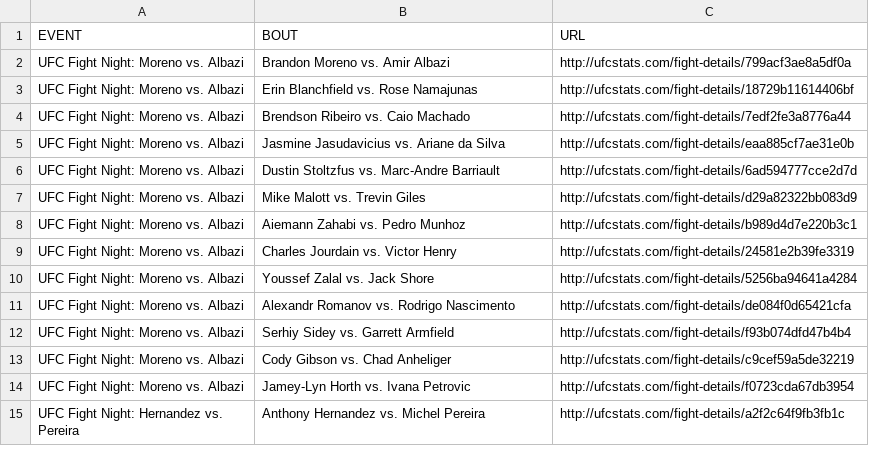
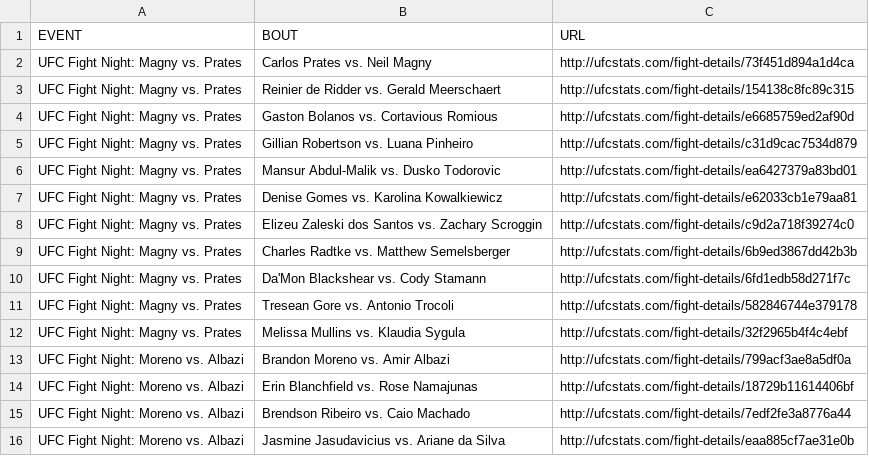
Before and after one commit to Greco1899/scrape_ufc_stats, a CSV file: ufc_fight_details.csv, drawn as a sheet; only a part is shown; the shorter side is filled out with more unchanged rows.

Commit message:
2024-11-10 data refresh

```diff
--- a/ufc_fight_details.csv
+++ b/ufc_fight_details.csv
@@ -1,2 +1,13 @@
 EVENT,BOUT,URL
+UFC Fight Night: Magny vs. Prates,Carlos Prates vs. Neil Magny,http://ufcstats.com/fight-details/73f451d894a1d4ca
+UFC Fight Night: Magny vs. Prates,Reinier de Ridder vs. Gerald Meerschaert,http://ufcstats.com/fight-details/154138c8fc89c315
+UFC Fight Night: Magny vs. Prates,Gaston Bolanos vs. Cortavious Romious,http://ufcstats.com/fight-details/e6685759ed2af90d
+UFC Fight Night: Magny vs. Prates,Gillian Robertson vs. Luana Pinheiro,http://ufcstats.com/fight-details/c31d9cac7534d879
+UFC Fight Night: Magny vs. Prates,Mansur Abdul-Malik vs. Dusko Todorovic,http://ufcstats.com/fight-details/ea6427379a83bd01
+UFC Fight Night: Magny vs. Prates,Denise Gomes vs. Karolina Kowalkiewicz,http://ufcstats.com/fight-details/e62033cb1e79aa81
+UFC Fight Night: Magny vs. Prates,Elizeu Zaleski dos Santos vs. Zachary Scroggin,http://ufcstats.com/fight-details/c9d2a718f39274c0
+UFC Fight Night: Magny vs. Prates,Charles Radtke vs. Matthew Semelsberger,http://ufcstats.com/fight-details/6b9ed3867dd42b3b
+UFC Fight Night: Magny vs. Prates,Da'Mon Blackshear vs. Cody Stamann,http://ufcstats.com/fight-details/6fd1edb58d271f7c
+UFC Fight Night: Magny vs. Prates,Tresean Gore vs. Antonio Trocoli,http://ufcstats.com/fight-details/582846744e379178
+UFC Fight Night: Magny vs. Prates,Melissa Mullins vs. Klaudia Sygula,http://ufcstats.com/fight-details/32f2965b4f4c4ebf
 UFC Fight Night: Moreno vs. Albazi,Brandon Moreno vs. Amir Albazi,http://ufcstats.com/fight-details/799acf3ae8a5df0a
```
Also changed, not shown: ufc_event_details.csv, 1 other file.
